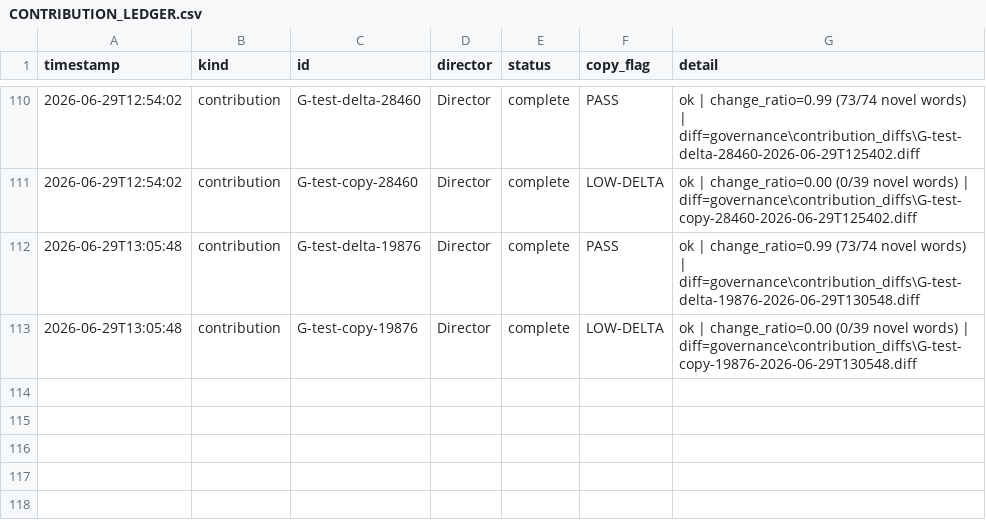
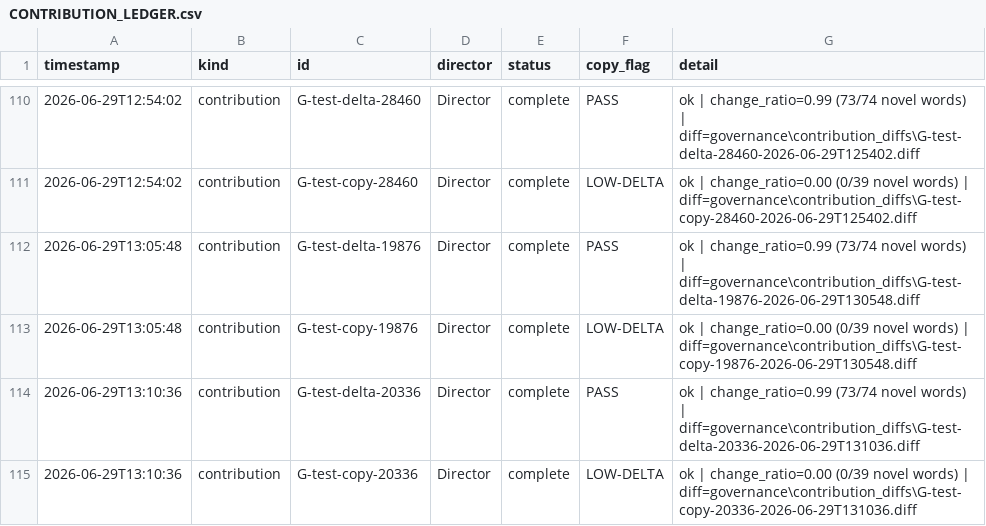
Before and after one commit to pkjaslam/Cambium_AI, a CSV file: governance/CONTRIBUTION_LEDGER.csv, drawn as a sheet; only a part is shown, gaps mark what is left out; the diff names each change by its address in the sheet, - before the commit and + after, or states it on an @@ line.

```diff
--- a/governance/CONTRIBUTION_LEDGER.csv
+++ b/governance/CONTRIBUTION_LEDGER.csv
+row 114: 2026-06-29T13:10:36 | contribution | G-test-delta-20336 | Director | complete | PASS | ok | change_ratio=0.99 (73/74 novel words) | diff=governance\contribution_diffs\G-test-delta-20336-2026-06-29T131036.diff
+row 115: 2026-06-29T13:10:36 | contribution | G-test-copy-20336 | Director | complete | LOW-DELTA | ok | change_ratio=0.00 (0/39 novel words) | diff=governance\contribution_diffs\G-test-copy-20336-2026-06-29T131036.diff
```
Also changed, not shown: 1 other file.
